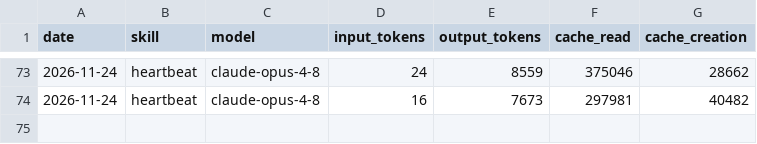
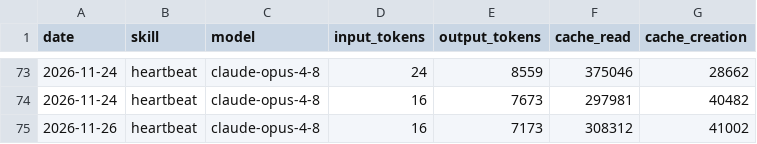
Before and after one commit to NurstarK/aeon-upstream, a CSV file: memory/token-usage.csv, drawn as a sheet; only a part is shown, gaps mark what is left out.

Commit message:
chore(heartbeat): auto-commit 2026-11-26

```diff
--- a/memory/token-usage.csv
+++ b/memory/token-usage.csv
@@ -74 +74,2 @@ date,skill,model,input_tokens,output_tokens,cache_read,cache_creation
 2026-11-24,heartbeat,claude-opus-4-8,16,7673,297981,40482
+2026-11-26,heartbeat,claude-opus-4-8,16,7173,308312,41002
```
Also changed, not shown: 3 other files.
